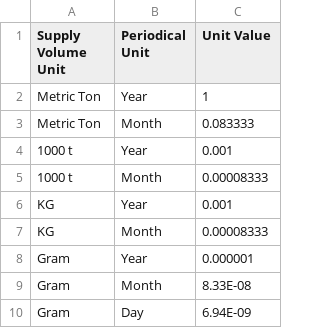
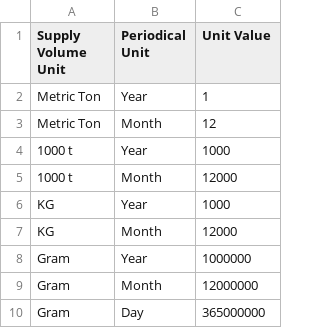
Before and after one commit to AKC23/GAIN-sampledb, a CSV file: data/measure_unit1.csv, drawn as a sheet.

Commit message:
get_ref & get_unit value created with new measure unit values

```diff
--- a/data/measure_unit1.csv
+++ b/data/measure_unit1.csv
@@ -2,9 +2,9 @@
 Metric Ton,Year,1
-Metric Ton,Month,0.083333
-1000 t,Year,0.001
-1000 t,Month,0.00008333
-KG,Year,0.001
-KG,Month,0.00008333
-Gram,Year,0.000001
-Gram,Month,8.33E-08
-Gram,Day,6.94E-09
+Metric Ton,Month,12
+1000 t,Year,1000
+1000 t,Month,12000
+KG,Year,1000
+KG,Month,12000
+Gram,Year,1000000
+Gram,Month,12000000
+Gram,Day,365000000
```
Also changed, not shown: data/geography_level3.csv, 7 other files.
